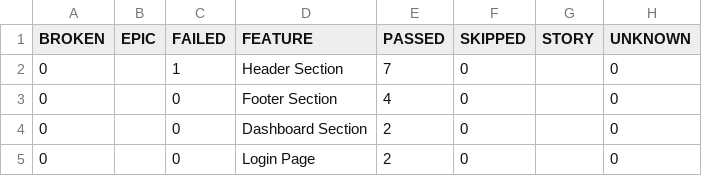
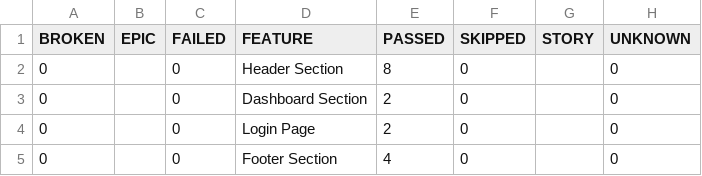
Before and after one commit to Danishs112/Swag-Labs-Demo, a CSV file: data/behaviors.csv, drawn as a sheet.

```diff
--- a/data/behaviors.csv
+++ b/data/behaviors.csv
@@ -1,5 +1,5 @@
 "BROKEN","EPIC","FAILED","FEATURE","PASSED","SKIPPED","STORY","UNKNOWN"
-"0","","1","Header Section","7","0","","0"
-"0","","0","Footer Section","4","0","","0"
+"0","","0","Header Section","8","0","","0"
 "0","","0","Dashboard Section","2","0","","0"
 "0","","0","Login Page","2","0","","0"
+"0","","0","Footer Section","4","0","","0"
```
Also changed, not shown: data/suites.csv, 57 other files.
